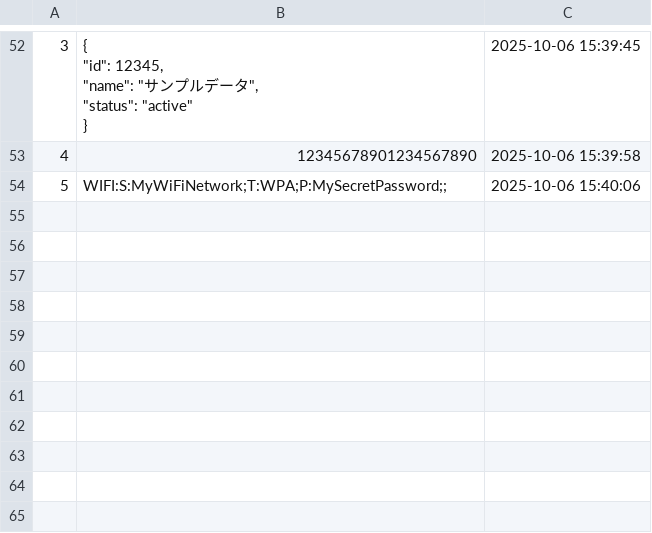
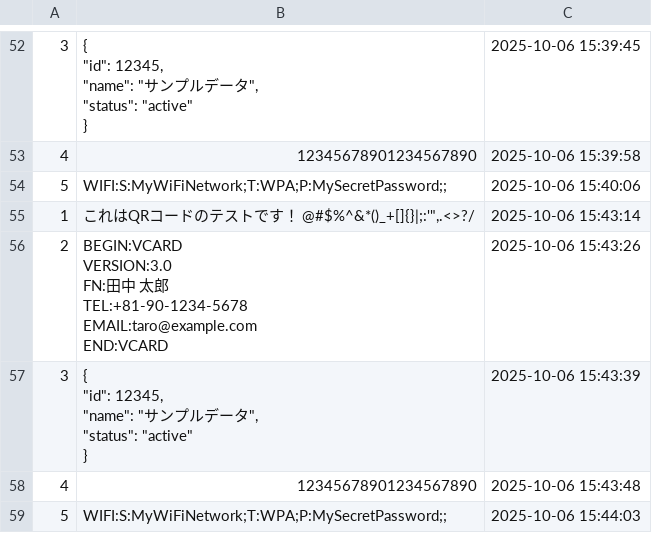
Before and after one commit to mina-52/camera, a CSV file: qr_history.csv, drawn as a sheet; only a part is shown, gaps mark what is left out; ↵ is a line break in a cell; the diff names each change by its address in the sheet, - before the commit and + after, or states it on an @@ line.

```diff
--- a/qr_history.csv
+++ b/qr_history.csv
+row 55: 1 | これはQRコードのテストです！ @#$%^&*()_+[]{}|;:'",.<>?/ | 2025-10-06 15:43:14
+row 56: 2 | BEGIN:VCARD ↵ VERSION:3.0 ↵ FN:田中 太郎 ↵ TEL:+81-90-1234-5678 ↵ EMAIL:taro@example.com ↵ END:VCARD | 2025-10-06 15:43:26
+row 57: 3 | { ↵ "id": 12345, ↵ "name": "サンプルデータ", ↵ "status": "active" ↵ } | 2025-10-06 15:43:39
+row 58: 4 | 12345678901234567890 | 2025-10-06 15:43:48
+row 59: 5 | WIFI:S:MyWiFiNetwork;T:WPA;P:MySecretPassword;; | 2025-10-06 15:44:03
```
Also changed, not shown: 1 other file.
